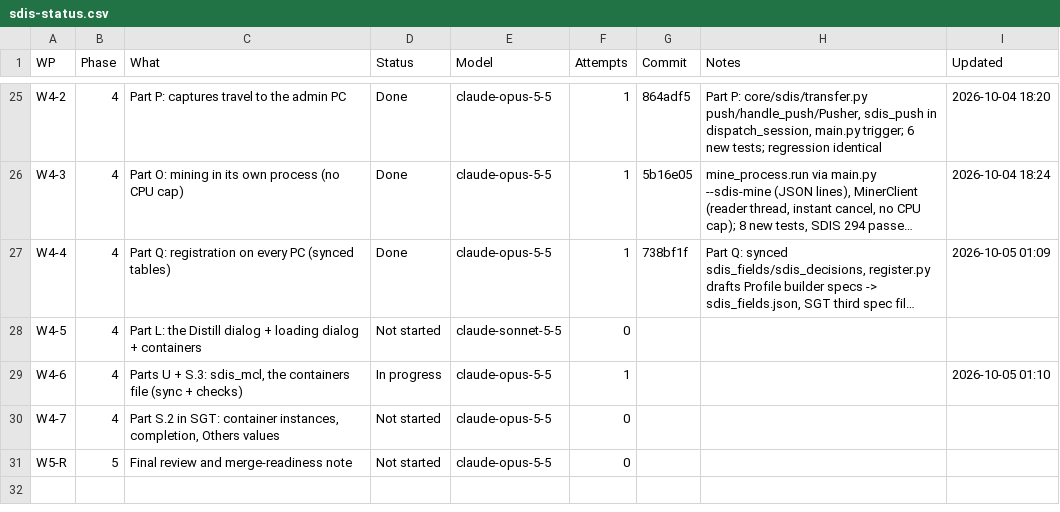
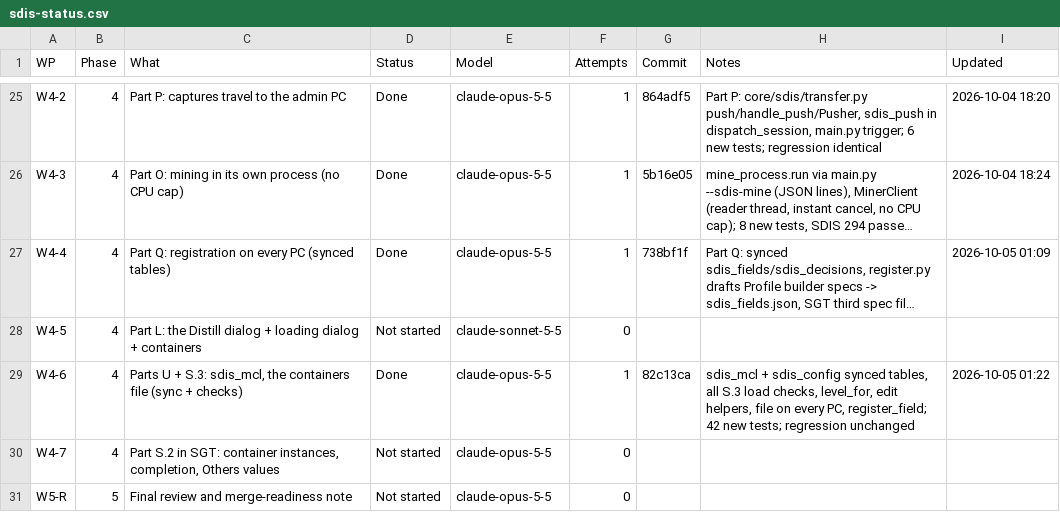
Before and after one commit to NexCardel/Project_Sera, a CSV file: docs/sdis/sdis-status.csv, drawn as a sheet; only a part is shown, gaps mark what is left out; long unchanged cells end in …; the diff names each change by its address in the sheet, - before the commit and + after, or states it on an @@ line.

```diff
--- a/docs/sdis/sdis-status.csv
+++ b/docs/sdis/sdis-status.csv
-D29 (Status): In progress
+D29 (Status): Done
-G29 (Commit): (empty)
+G29 (Commit): 82c13ca
-H29 (Notes): (empty)
+H29 (Notes): sdis_mcl + sdis_config synced tables, all S.3 load checks, level_for, edit helpers, file on every PC, register_field; 42 new tests; regression unchanged
-I29 (Updated): 2026-10-05 01:10
+I29 (Updated): 2026-10-05 01:22
```
